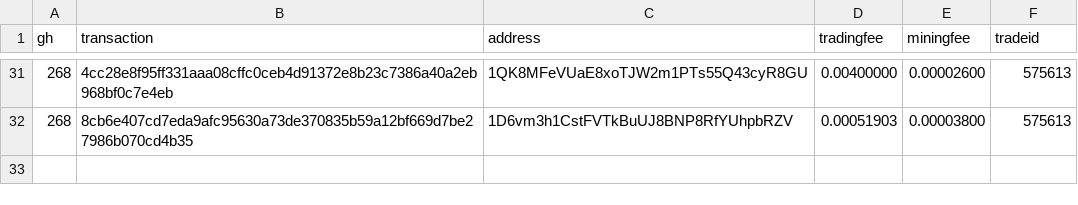
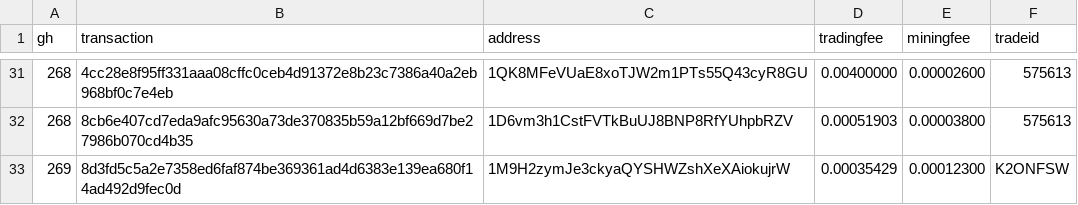
Before and after one commit to bisq-network/support, a CSV file: support-300.csv, drawn as a sheet; only a part is shown, gaps mark what is left out.

Commit message:
Add txns for fee reimbursement #269

```diff
--- a/support-300.csv
+++ b/support-300.csv
@@ -32 +32,2 @@ gh,transaction,address,tradingfee,miningfee,tradeid
 268,8cb6e407cd7eda9afc95630a73de370835b59a12bf669d7be27986b070cd4b35,1D6vm3h1CstFVTkBuUJ8BNP8RfYUhpbRZV,0.00051903,0.00003800,575613
+269,8d3fd5c5a2e7358ed6faf874be369361ad4d6383e139ea680f14ad492d9fec0d,1M9H2zymJe3ckyaQYSHWZshXeXAiokujrW,0.00035429,0.00012300,K2ONFSW
```
